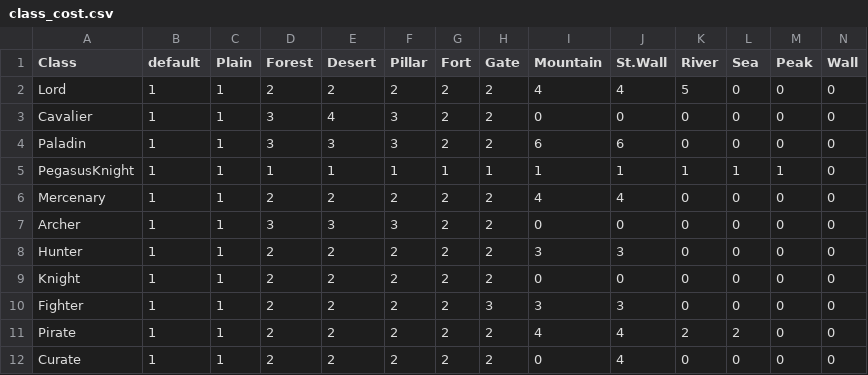
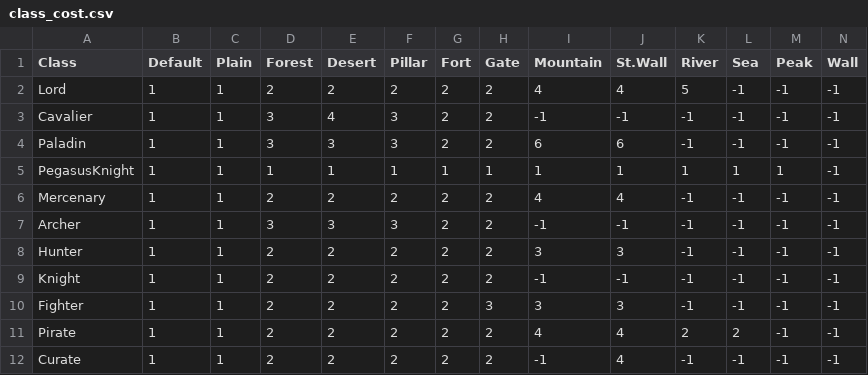
Before and after one commit to xinchen-8/FireEmblem1, a CSV file: assets/data/characters/class_cost.csv, drawn as a sheet.

Commit message:
character move

```diff
--- a/assets/data/characters/class_cost.csv
+++ b/assets/data/characters/class_cost.csv
@@ -1,12 +1,12 @@
-Class,default,Plain,Forest,Desert,Pillar,Fort,Gate,Mountain,St.Wall,River,Sea,Peak,Wall
-Lord,1,1,2,2,2,2,2,4,4,5,0,0,0
-Cavalier,1,1,3,4,3,2,2,0,0,0,0,0,0
-Paladin,1,1,3,3,3,2,2,6,6,0,0,0,0
-PegasusKnight,1,1,1,1,1,1,1,1,1,1,1,1,0
-Mercenary,1,1,2,2,2,2,2,4,4,0,0,0,0
-Archer,1,1,3,3,3,2,2,0,0,0,0,0,0
-Hunter,1,1,2,2,2,2,2,3,3,0,0,0,0
-Knight,1,1,2,2,2,2,2,0,0,0,0,0,0
-Fighter,1,1,2,2,2,2,3,3,3,0,0,0,0
-Pirate,1,1,2,2,2,2,2,4,4,2,2,0,0
-Curate,1,1,2,2,2,2,2,0,4,0,0,0,0
+Class,Default,Plain,Forest,Desert,Pillar,Fort,Gate,Mountain,St.Wall,River,Sea,Peak,Wall
+Lord,1,1,2,2,2,2,2,4,4,5,-1,-1,-1
+Cavalier,1,1,3,4,3,2,2,-1,-1,-1,-1,-1,-1
+Paladin,1,1,3,3,3,2,2,6,6,-1,-1,-1,-1
+PegasusKnight,1,1,1,1,1,1,1,1,1,1,1,1,-1
+Mercenary,1,1,2,2,2,2,2,4,4,-1,-1,-1,-1
+Archer,1,1,3,3,3,2,2,-1,-1,-1,-1,-1,-1
+Hunter,1,1,2,2,2,2,2,3,3,-1,-1,-1,-1
+Knight,1,1,2,2,2,2,2,-1,-1,-1,-1,-1,-1
+Fighter,1,1,2,2,2,2,3,3,3,-1,-1,-1,-1
+Pirate,1,1,2,2,2,2,2,4,4,2,2,-1,-1
+Curate,1,1,2,2,2,2,2,-1,4,-1,-1,-1,-1
```
Also changed, not shown: 12 other files.
